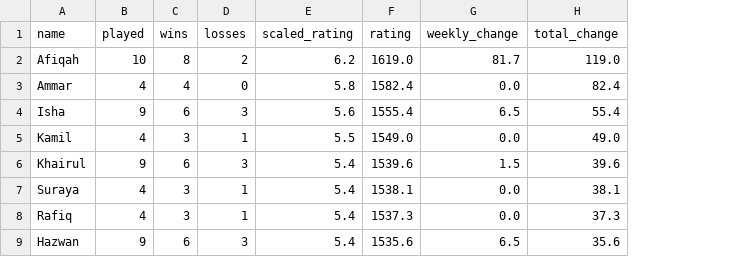
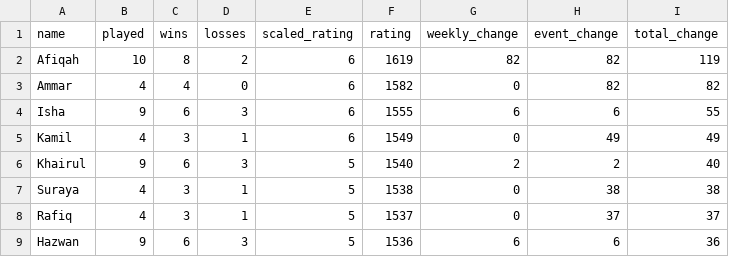
Before and after one commit to BadgerMinton/badgerminton-data, a CSV file: elo-scores/2024-10-17_elo_scores.csv, drawn as a sheet; only a part is shown; addresses are those after the commit; the diff covers the shown part only; the diff names each change by its address in the sheet, - before the commit and + after, or states it on an @@ line.

Commit message:
Upload ELO scores data for 2024-10-17

```diff
--- a/elo-scores/2024-10-17_elo_scores.csv
+++ b/elo-scores/2024-10-17_elo_scores.csv
+column H (event_change), rows 2-9: 82 | 82 | 6 | 49 | 2 | 38 | 37 | 6
-E2 (scaled_rating): 6.2
+E2 (scaled_rating): 6
-F2 (rating): 1619.0
+F2 (rating): 1619
-G2 (weekly_change): 81.7
+G2 (weekly_change): 82
-I2 (total_change): 119.0
+I2 (total_change): 119
-E3 (scaled_rating): 5.8
+E3 (scaled_rating): 6
-F3 (rating): 1582.4
+F3 (rating): 1582
-G3 (weekly_change): 0.0
+G3 (weekly_change): 0
-I3 (total_change): 82.4
+I3 (total_change): 82
-E4 (scaled_rating): 5.6
+E4 (scaled_rating): 6
-F4 (rating): 1555.4
+F4 (rating): 1555
-G4 (weekly_change): 6.5
+G4 (weekly_change): 6
-I4 (total_change): 55.4
+I4 (total_change): 55
-E5 (scaled_rating): 5.5
+E5 (scaled_rating): 6
-F5 (rating): 1549.0
+F5 (rating): 1549
-G5 (weekly_change): 0.0
+G5 (weekly_change): 0
-I5 (total_change): 49.0
+I5 (total_change): 49
-E6:E9 (scaled_rating): 5.4
+E6:E9 (scaled_rating): 5
-F6 (rating): 1539.6
+F6 (rating): 1540
-G6 (weekly_change): 1.5
+G6 (weekly_change): 2
-I6 (total_change): 39.6
+I6 (total_change): 40
-F7 (rating): 1538.1
+F7 (rating): 1538
-G7:G8 (weekly_change): 0.0
+G7:G8 (weekly_change): 0
-I7 (total_change): 38.1
+I7 (total_change): 38
-F8 (rating): 1537.3
+F8 (rating): 1537
-I8 (total_change): 37.3
+I8 (total_change): 37
-F9 (rating): 1535.6
+F9 (rating): 1536
-G9 (weekly_change): 6.5
+G9 (weekly_change): 6
-I9 (total_change): 35.6
+I9 (total_change): 36
```
Also changed, not shown: 56 edited cells elsewhere in this file.
